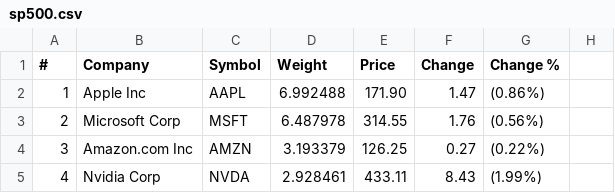
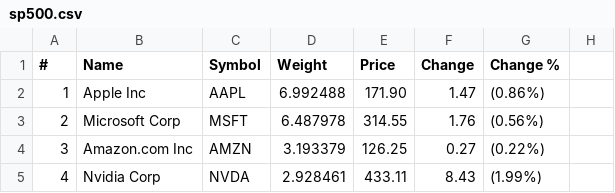
Before and after one commit to finos/vuu, a CSV file: vuu/src/main/resources/static/sp500.csv, drawn as a sheet; only a part is shown.

```diff
--- a/vuu/src/main/resources/static/sp500.csv
+++ b/vuu/src/main/resources/static/sp500.csv
@@ -1,2 +1,2 @@
-#,Company,Symbol,Weight,Price,Change,Change %
+#,Name,Symbol,Weight,Price,Change,Change %
 1,Apple Inc,AAPL,6.992488,171.90,1.47,(0.86%)
```
Also changed, not shown: 5 other files.
